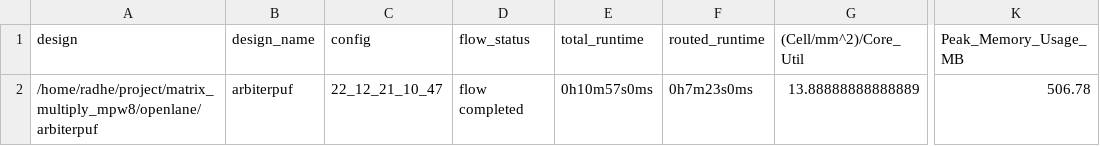
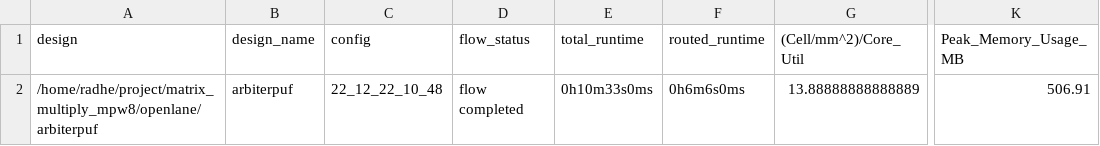
Before and after one commit to nehamjhanwar/arbiter-puf, a CSV file: signoff/arbiterpuf/metrics.csv, drawn as a sheet; only a part is shown, gaps mark what is left out; the diff names each change by its address in the sheet, - before the commit and + after, or states it on an @@ line.

```diff
--- a/signoff/arbiterpuf/metrics.csv
+++ b/signoff/arbiterpuf/metrics.csv
-C2 (config): 22_12_21_10_47
+C2 (config): 22_12_22_10_48
-E2 (total_runtime): 0h10m57s0ms
+E2 (total_runtime): 0h10m33s0ms
-F2 (routed_runtime): 0h7m23s0ms
+F2 (routed_runtime): 0h6m6s0ms
-K2 (Peak_Memory_Usage_MB): 506.78
+K2 (Peak_Memory_Usage_MB): 506.91
```
Also changed, not shown: signoff/user_project_wrapper/metrics.csv, 27 other files.
